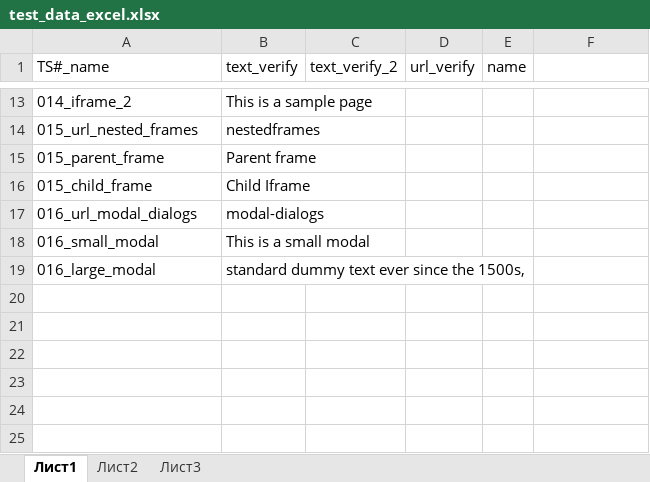
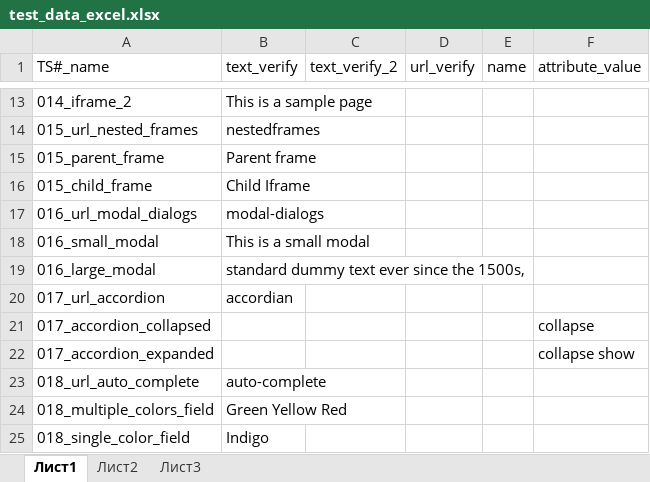
Before and after one commit to Borovi4ok/Web-Elements-Interaction, an Excel workbook: data/test_data_excel.xlsx, sheet Лист1, drawn as a sheet; only a part is shown, gaps mark what is left out; values as stored, in another font and other column widths than the file's, no borders; the diff names each change by its address in the sheet, - before the commit and + after, or states it on an @@ line.

Commit message:
Finished Auto Comlete

```diff
--- a/data/test_data_excel.xlsx (sheet Лист1)
+++ b/data/test_data_excel.xlsx (sheet Лист1)
-F1: (empty)
+F1: attribute_value
+row 20: 017_url_accordion | accordian
+row 21: 017_accordion_collapsed |  |  |  |  | collapse
+row 22: 017_accordion_expanded |  |  |  |  | collapse show
+row 23: 018_url_auto_complete | auto-complete
+row 24: 018_multiple_colors_field | Green Yellow Red
+row 25: 018_single_color_field | Indigo
```
Also changed, not shown: 10 other files.
